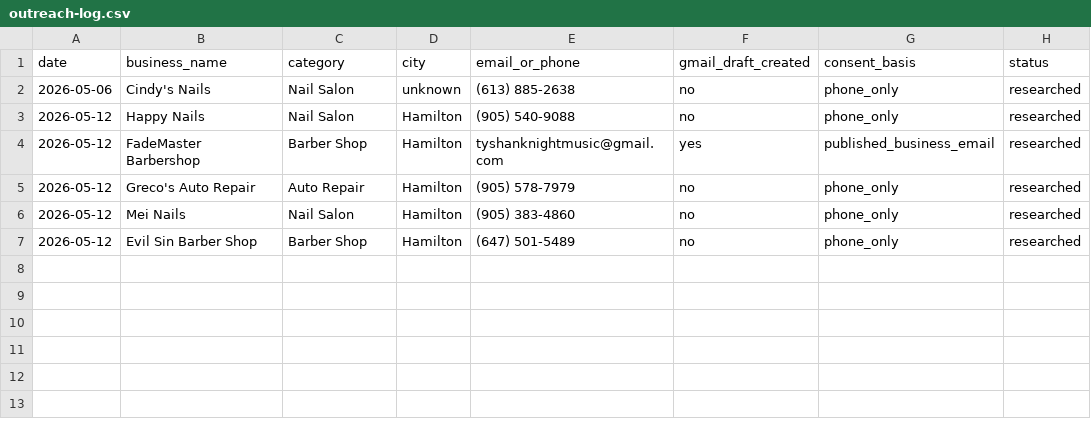
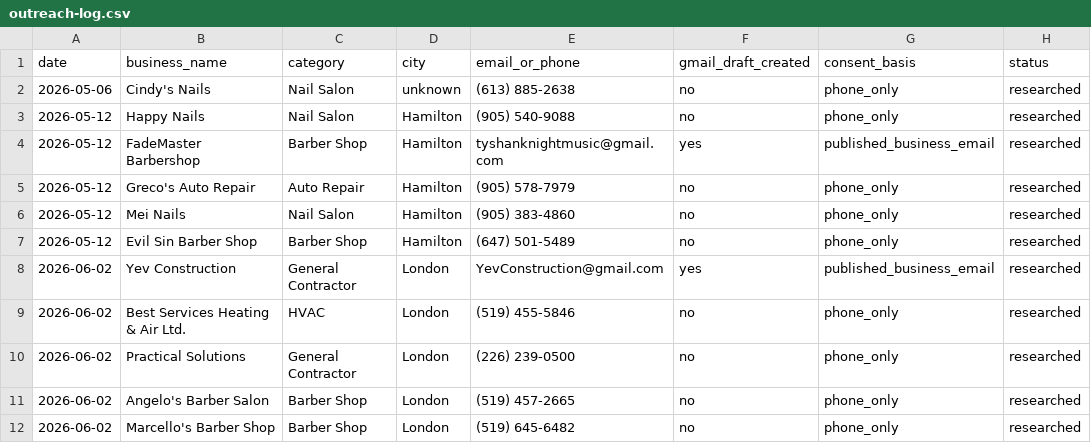
Before and after one commit to rossgriffithsdigital/rgd-outreach, a CSV file: outreach-log.csv, drawn as a sheet; the diff names each change by its address in the sheet, - before the commit and + after, or states it on an @@ line.

```diff
--- a/outreach-log.csv
+++ b/outreach-log.csv
+row 8: 2026-06-02 | Yev Construction | General Contractor | London | YevConstruction@gmail.com | yes | published_business_email | researched
+row 9: 2026-06-02 | Best Services Heating & Air Ltd. | HVAC | London | (519) 455-5846 | no | phone_only | researched
+row 10: 2026-06-02 | Practical Solutions | General Contractor | London | (226) 239-0500 | no | phone_only | researched
+row 11: 2026-06-02 | Angelo's Barber Salon | Barber Shop | London | (519) 457-2665 | no | phone_only | researched
+row 12: 2026-06-02 | Marcello's Barber Shop | Barber Shop | London | (519) 645-6482 | no | phone_only | researched
```
Also changed, not shown: 1 other file.
